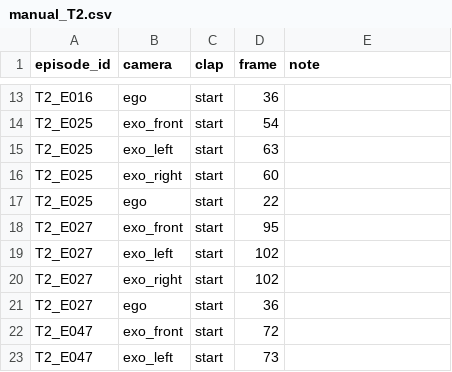
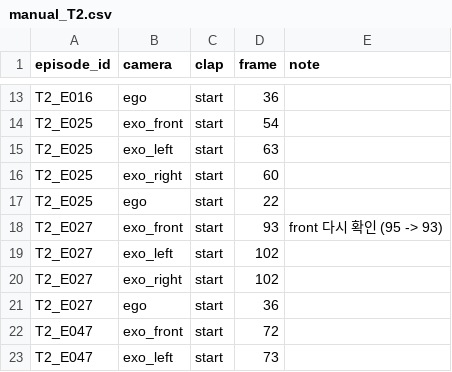
Before and after one commit to 2026-2-CDP1/project, a CSV file: sync/manual_T2.csv, drawn as a sheet; only a part is shown, gaps mark what is left out.

```diff
--- a/sync/manual_T2.csv
+++ b/sync/manual_T2.csv
@@ -17,3 +17,3 @@ T2_E025,exo_right,start,60,
 T2_E025,ego,start,22,
-T2_E027,exo_front,start,95,
+T2_E027,exo_front,start,93,front 다시 확인 (95 -> 93)
 T2_E027,exo_left,start,102,
```
Also changed, not shown: sync/sync.csv.
